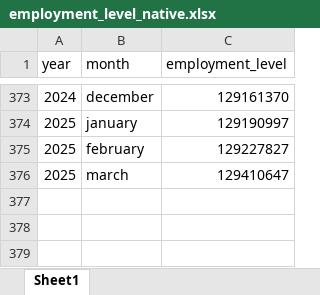
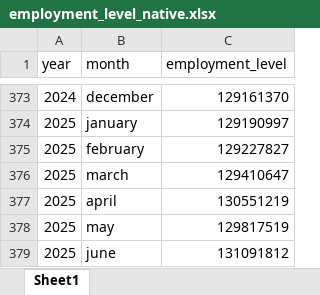
Before and after one commit to EIG-Research/trade-policy-targets-tracker, an Excel workbook: data/CPS/employment_level_native.xlsx, sheet Sheet1, drawn as a sheet; only a part is shown, gaps mark what is left out; values as stored, in another font and other column widths than the file's, no borders; the diff names each change by its address in the sheet, - before the commit and + after, or states it on an @@ line.

```diff
--- a/data/CPS/employment_level_native.xlsx (sheet Sheet1)
+++ b/data/CPS/employment_level_native.xlsx (sheet Sheet1)
+row 377: 2025 | april | 130551219
+row 378: 2025 | may | 129817519
+row 379: 2025 | june | 131091812
```
Also changed, not shown: data/CPS/employment_rate_native.xlsx, 7 other files.
